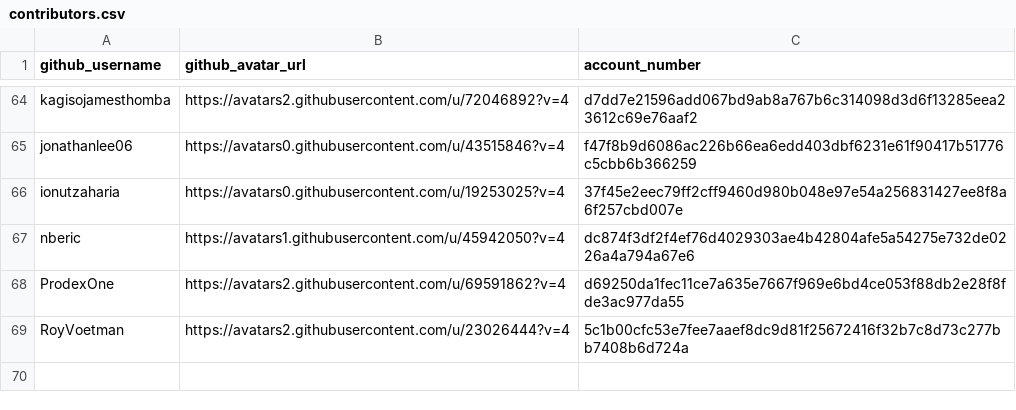
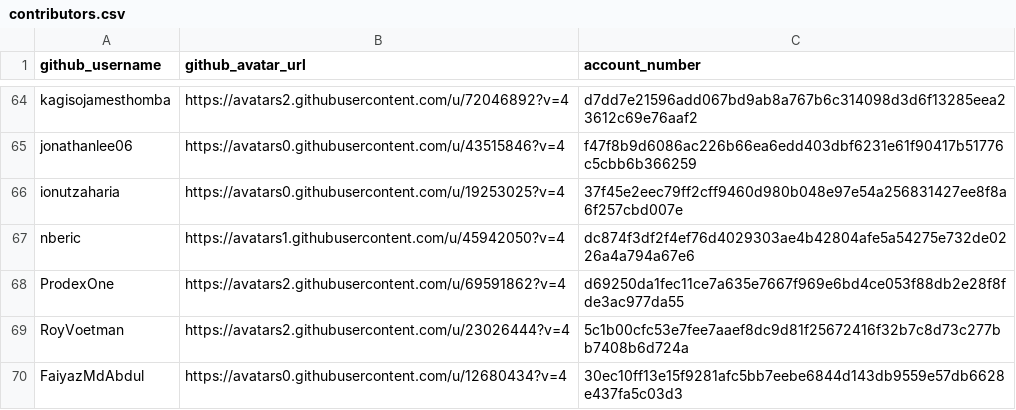
Before and after one commit to buckyroberts/Payment-Processor, a CSV file: csvs/contributors.csv, drawn as a sheet; only a part is shown, gaps mark what is left out.

Commit message:
Update contributors.csv

```diff
--- a/csvs/contributors.csv
+++ b/csvs/contributors.csv
@@ -69 +69,2 @@ ProdexOne,https://avatars2.githubusercontent.com/u/69591862?v=4,d69250da1fec11ce
 RoyVoetman,https://avatars2.githubusercontent.com/u/23026444?v=4,5c1b00cfc53e7fee7aaef8dc9d81f25672416f32b7c8d73c277bb7408b6d724a
+FaiyazMdAbdul,https://avatars0.githubusercontent.com/u/12680434?v=4,30ec10ff13e15f9281afc5bb7eebe6844d143db9559e57db6628e437fa5c03d3
```
